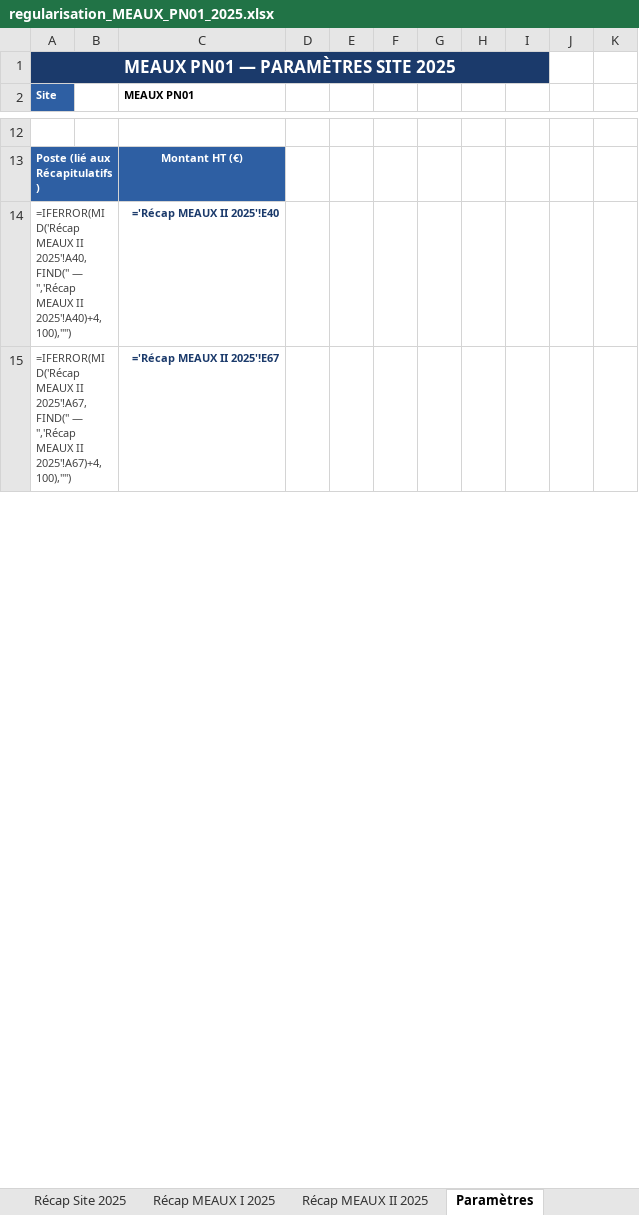
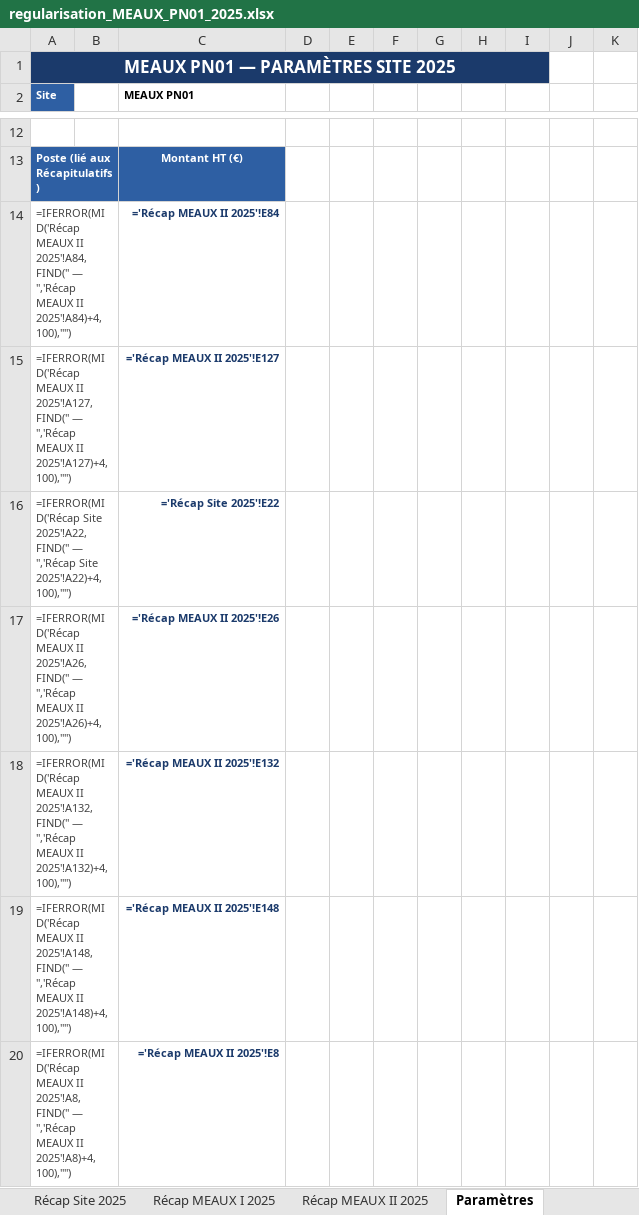
Before and after one commit to matisselebretonmatisselebreton-arch/salut, an Excel workbook: regularisation_MEAUX_PN01_2025.xlsx, sheet Paramètres, drawn as a sheet; only a part is shown, gaps mark what is left out; the shorter side is filled out with more unchanged rows; values as stored, in another font and other column widths than the file's, no borders; formulas without a stored value are shown as written; the diff covers the shown part only; the diff names each change by its address in the sheet, - before the commit and + after, or states it on an @@ line.

```diff
--- a/regularisation_MEAUX_PN01_2025.xlsx (sheet Paramètres)
+++ b/regularisation_MEAUX_PN01_2025.xlsx (sheet Paramètres)
+row 14: =IFERROR(MID('Récap MEAUX II 2025'!A84,FIND(" — ",'Récap MEAUX II 2025'!A84)+4,100),"") |  | ='Récap MEAUX II 2025'!E84
+row 15: =IFERROR(MID('Récap MEAUX II 2025'!A127,FIND(" — ",'Récap MEAUX II 2025'!A127)+4,100),"") |  | ='Récap MEAUX II 2025'!E127
+row 16: =IFERROR(MID('Récap Site 2025'!A22,FIND(" — ",'Récap Site 2025'!A22)+4,100),"") |  | ='Récap Site 2025'!E22
+row 17: =IFERROR(MID('Récap MEAUX II 2025'!A26,FIND(" — ",'Récap MEAUX II 2025'!A26)+4,100),"") |  | ='Récap MEAUX II 2025'!E26
+row 18: =IFERROR(MID('Récap MEAUX II 2025'!A132,FIND(" — ",'Récap MEAUX II 2025'!A132)+4,100),"") |  | ='Récap MEAUX II 2025'!E132
+row 19: =IFERROR(MID('Récap MEAUX II 2025'!A148,FIND(" — ",'Récap MEAUX II 2025'!A148)+4,100),"") |  | ='Récap MEAUX II 2025'!E148
+row 20: =IFERROR(MID('Récap MEAUX II 2025'!A8,FIND(" — ",'Récap MEAUX II 2025'!A8)+4,100),"") |  | ='Récap MEAUX II 2025'!E8
```
Also changed, not shown: 3 added rows, 10 removed rows and 22 edited cells elsewhere in this sheet, sheet Récap MEAUX II 2025, sheet Récap MEAUX I 2025, sheet Récap Site 2025, sheet C1, sheet C2, sheet C3, 3 more sheets, 1 other file.
